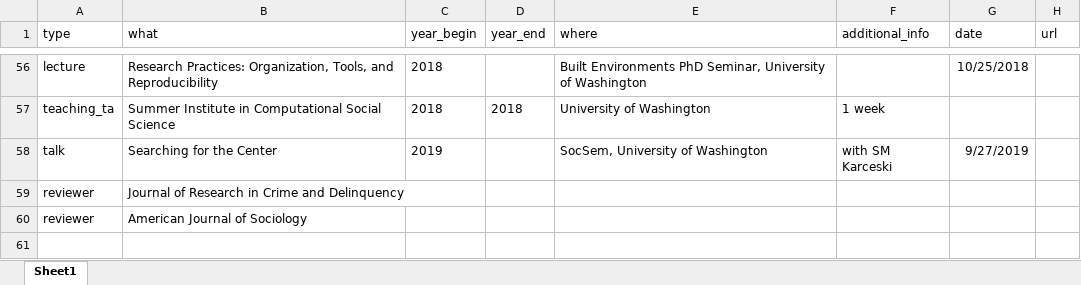
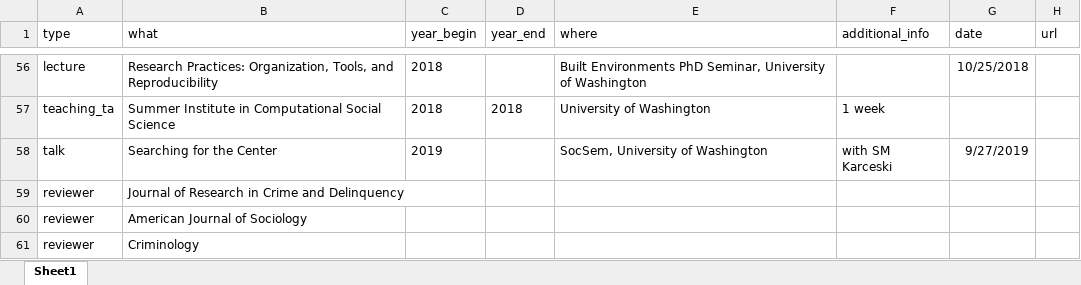
Before and after one commit to clanfear/ccl_cv, an Excel workbook: cv_data/cv_entries.xlsx, sheet Sheet1, drawn as a sheet; only a part is shown, gaps mark what is left out; values as stored, in another font and other column widths than the file's, no borders; the diff names each change by its address in the sheet, - before the commit and + after, or states it on an @@ line.

Commit message:
crim review

```diff
--- a/cv_data/cv_entries.xlsx (sheet Sheet1)
+++ b/cv_data/cv_entries.xlsx (sheet Sheet1)
+row 61: reviewer | Criminology
```
Also changed, not shown: 6 other files.
